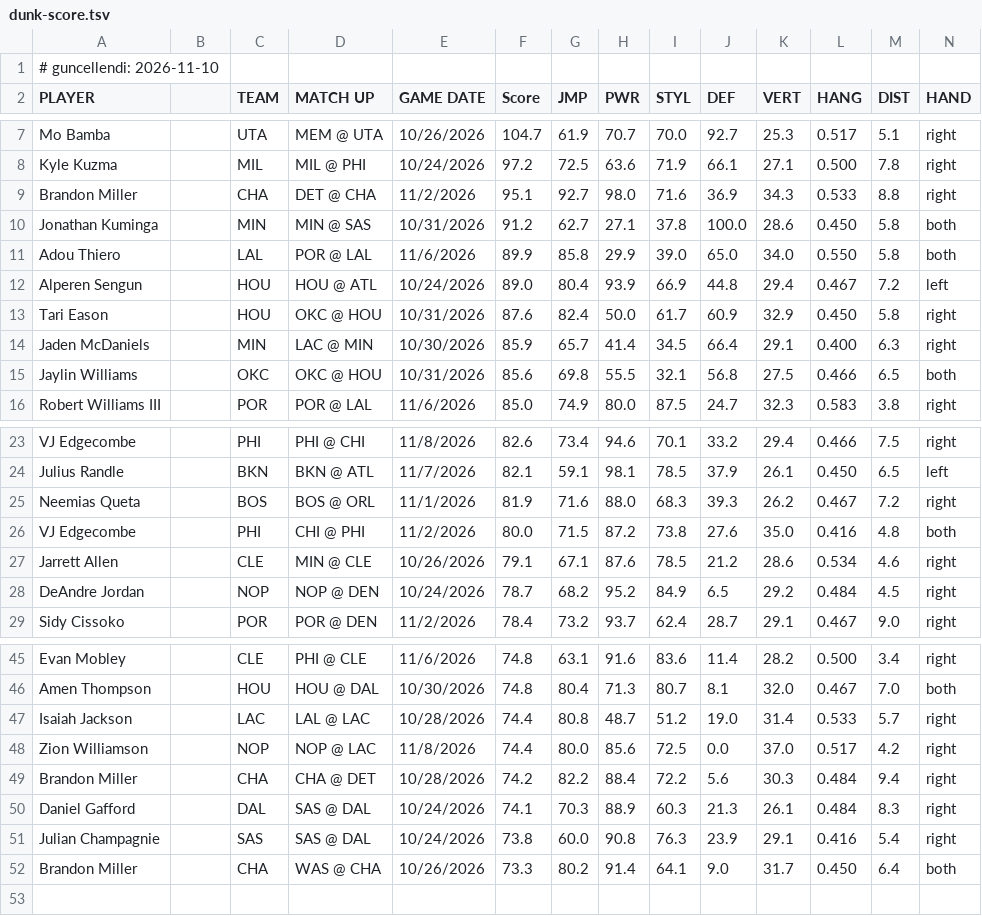
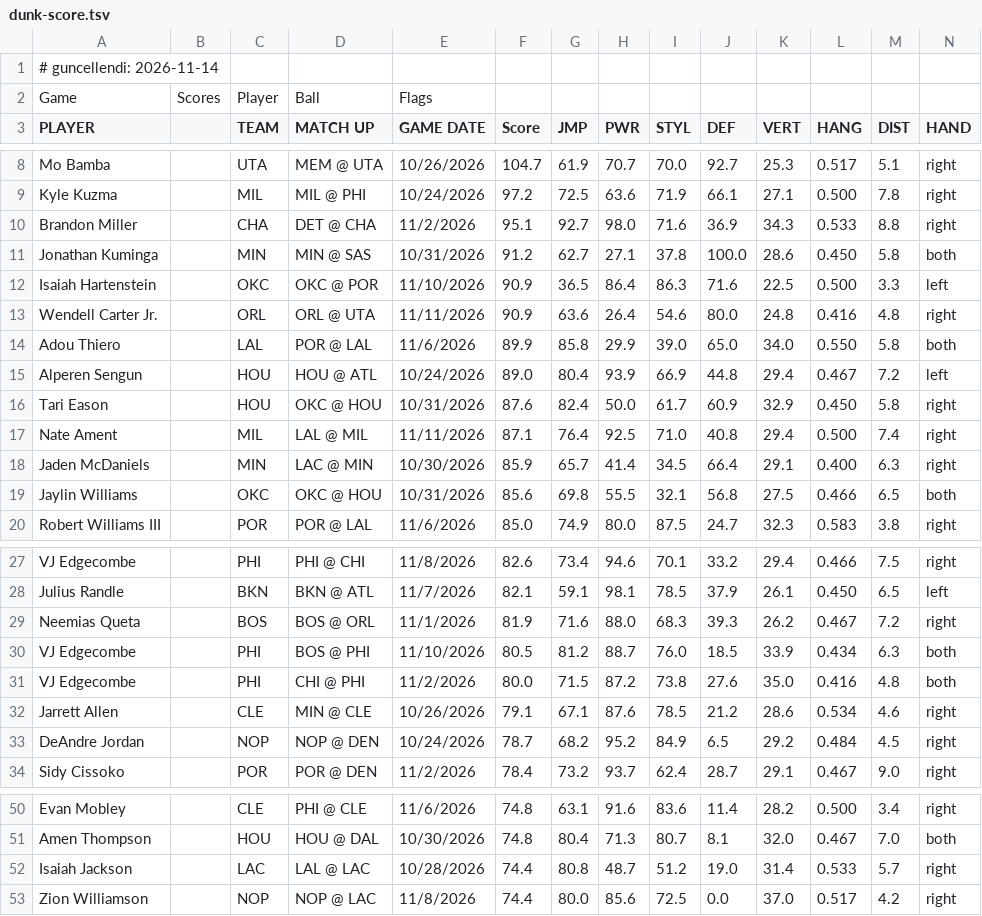
Before and after one commit to gokturkfulser/gokturkfulser.com, a TSV file: site/src/data/nba/dunk-score.tsv, drawn as a sheet; only a part is shown, gaps mark what is left out; removed rows and columns are numbered as before the commit, all else as after; rows hold the shown columns only; the diff names each change by its address in the sheet, - before the commit and + after, or states it on an @@ line.

Commit message:
nba: dunk-score verisi

```diff
--- a/site/src/data/nba/dunk-score.tsv
+++ b/site/src/data/nba/dunk-score.tsv
-A1 (PLAYER): # guncellendi: 2026-11-10
+A1 (PLAYER): # guncellendi: 2026-11-14
+row 2: Game | Scores | Player | Ball | Flags
+row 12: Isaiah Hartenstein |  | OKC | OKC @ POR | 11/10/2026 | 90.9 | 36.5 | 86.4 | 86.3 | 71.6 | 22.5 | 0.500 | 3.3 | left
+row 13: Wendell Carter Jr. |  | ORL | ORL @ UTA | 11/11/2026 | 90.9 | 63.6 | 26.4 | 54.6 | 80.0 | 24.8 | 0.416 | 4.8 | right
+row 17: Nate Ament |  | MIL | LAL @ MIL | 11/11/2026 | 87.1 | 76.4 | 92.5 | 71.0 | 40.8 | 29.4 | 0.500 | 7.4 | right
+row 30: VJ Edgecombe |  | PHI | BOS @ PHI | 11/10/2026 | 80.5 | 81.2 | 88.7 | 76.0 | 18.5 | 33.9 | 0.434 | 6.3 | both
-row 49: Brandon Miller |  | CHA | CHA @ DET | 10/28/2026 | 74.2 | 82.2 | 88.4 | 72.2 | 5.6 | 30.3 | 0.484 | 9.4 | right
-row 50: Daniel Gafford |  | DAL | SAS @ DAL | 10/24/2026 | 74.1 | 70.3 | 88.9 | 60.3 | 21.3 | 26.1 | 0.484 | 8.3 | right
-row 51: Julian Champagnie |  | SAS | SAS @ DAL | 10/24/2026 | 73.8 | 60.0 | 90.8 | 76.3 | 23.9 | 29.1 | 0.416 | 5.4 | right
-row 52: Brandon Miller |  | CHA | WAS @ CHA | 10/26/2026 | 73.3 | 80.2 | 91.4 | 64.1 | 9.0 | 31.7 | 0.450 | 6.4 | both
```
